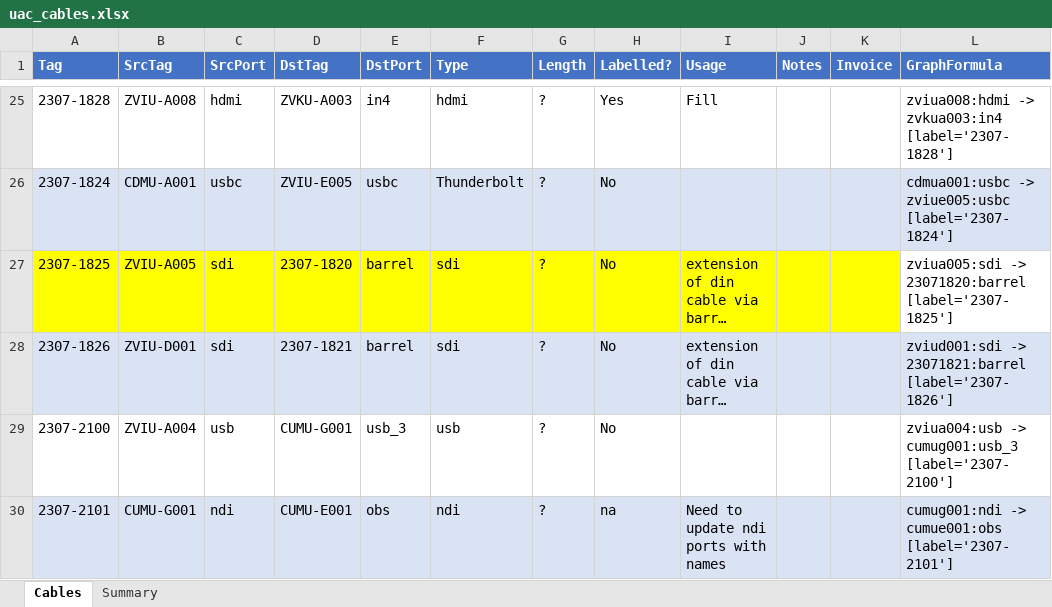
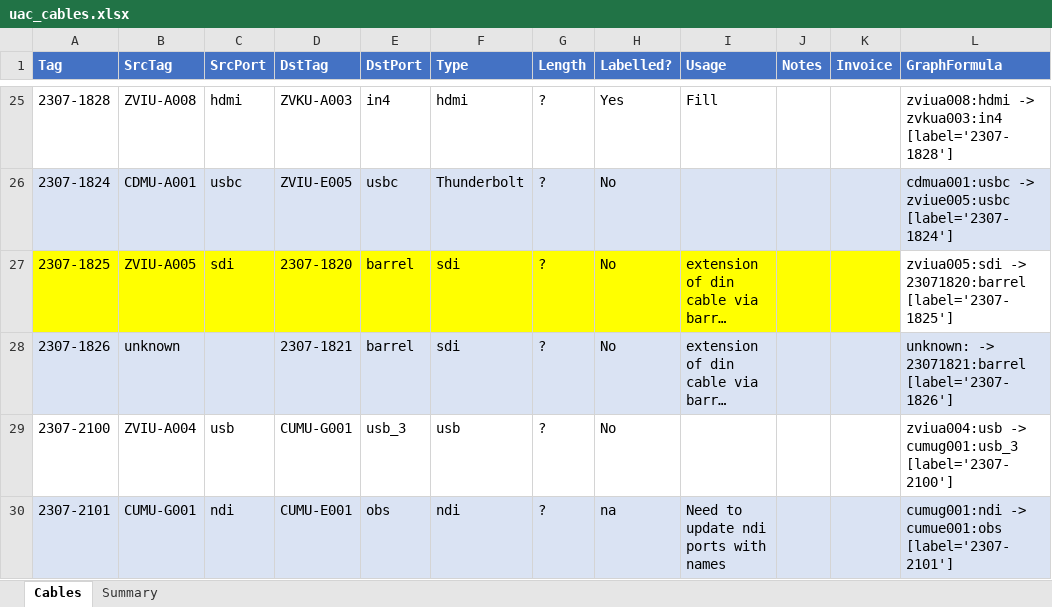
Before and after one commit to avmaint/uactechdoc, an Excel workbook: data/uac_cables.xlsx, sheet Cables, drawn as a sheet; only a part is shown, gaps mark what is left out; long unchanged cells end in …; values as stored, in another font and other column widths than the file's, no borders; table styles not drawn; the diff covers the shown part only; the diff names each change by its address in the sheet, - before the commit and + after, or states it on an @@ line.

```diff
--- a/data/uac_cables.xlsx (sheet Cables)
+++ b/data/uac_cables.xlsx (sheet Cables)
-B28 (SrcTag): ZVIU-D001
+B28 (SrcTag): unknown
-C28 (SrcPort): sdi
+C28 (SrcPort): (empty)
-L28 (GraphFormula): zviud001:sdi -> 23071821:barrel…
+L28 (GraphFormula): unknown: -> 23071821:barrel…
```
Also changed, not shown: 40 added rows elsewhere in this sheet, 6 other files.
